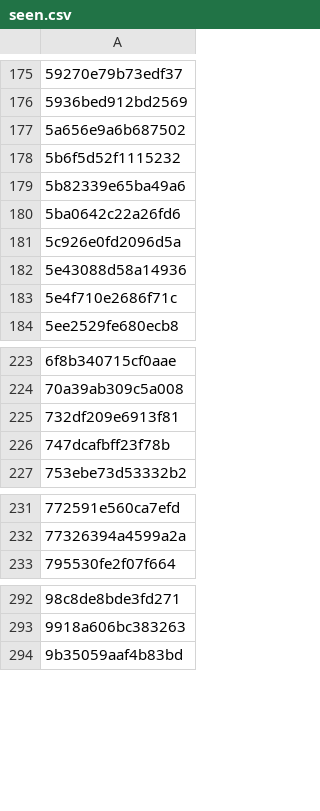
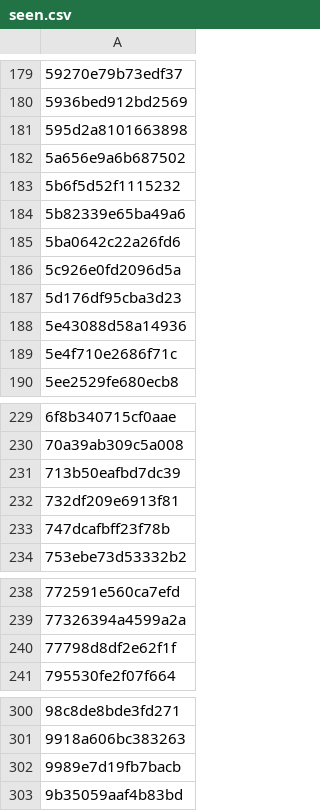
Before and after one commit to anasadil33/jobtracker, a CSV file: seen.csv, drawn as a sheet; only a part is shown, gaps mark what is left out; the diff covers the shown part only; the diff names each change by its address in the sheet, - before the commit and + after, or states it on an @@ line.

```diff
--- a/seen.csv
+++ b/seen.csv
+row 181: 595d2a8101663898
+row 187: 5d176df95cba3d23
+row 231: 713b50eafbd7dc39
+row 240: 77798d8df2e62f1f
+row 302: 9989e7d19fb7bacb
```
Also changed, not shown: 7 added rows elsewhere in this file, jobs_latest.csv.
